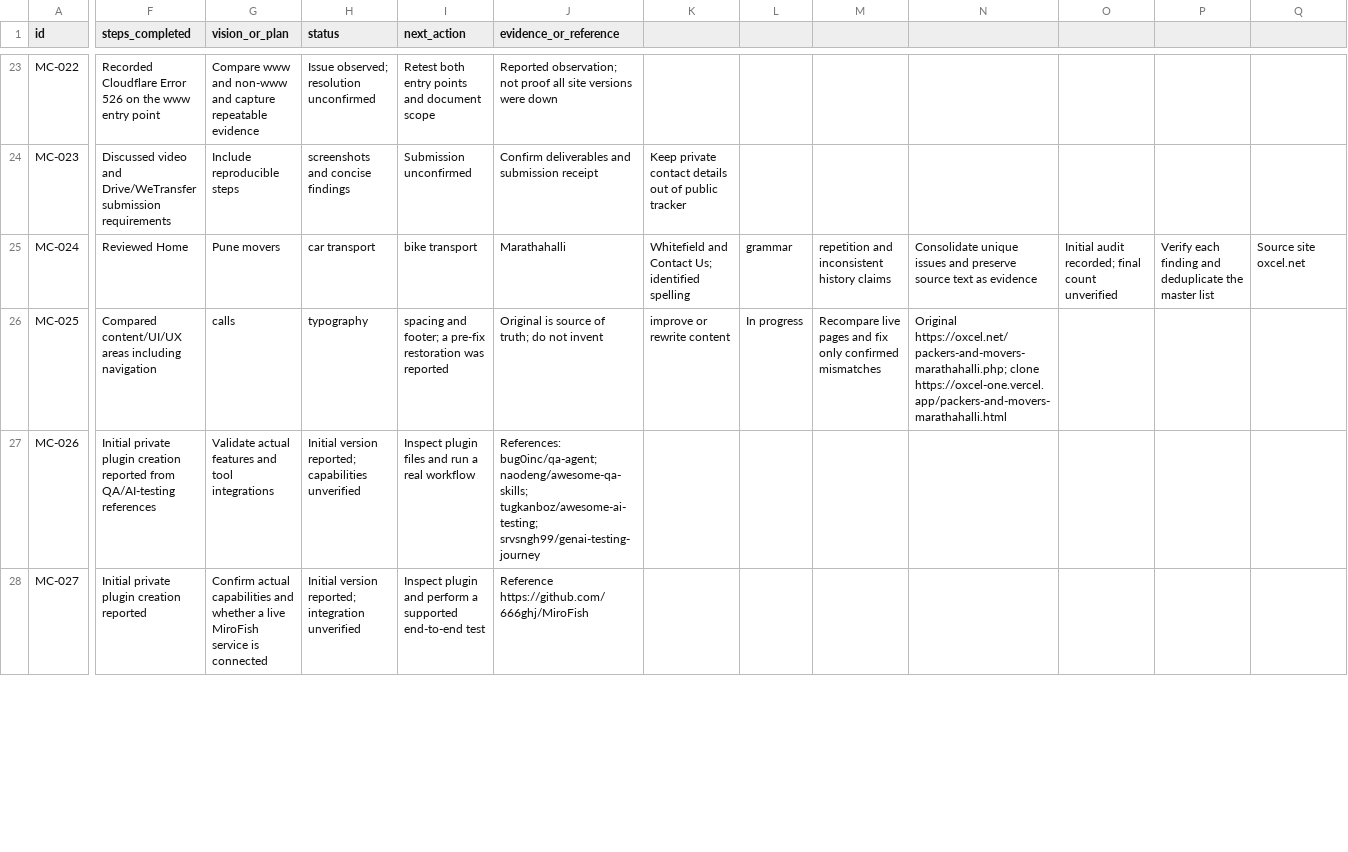
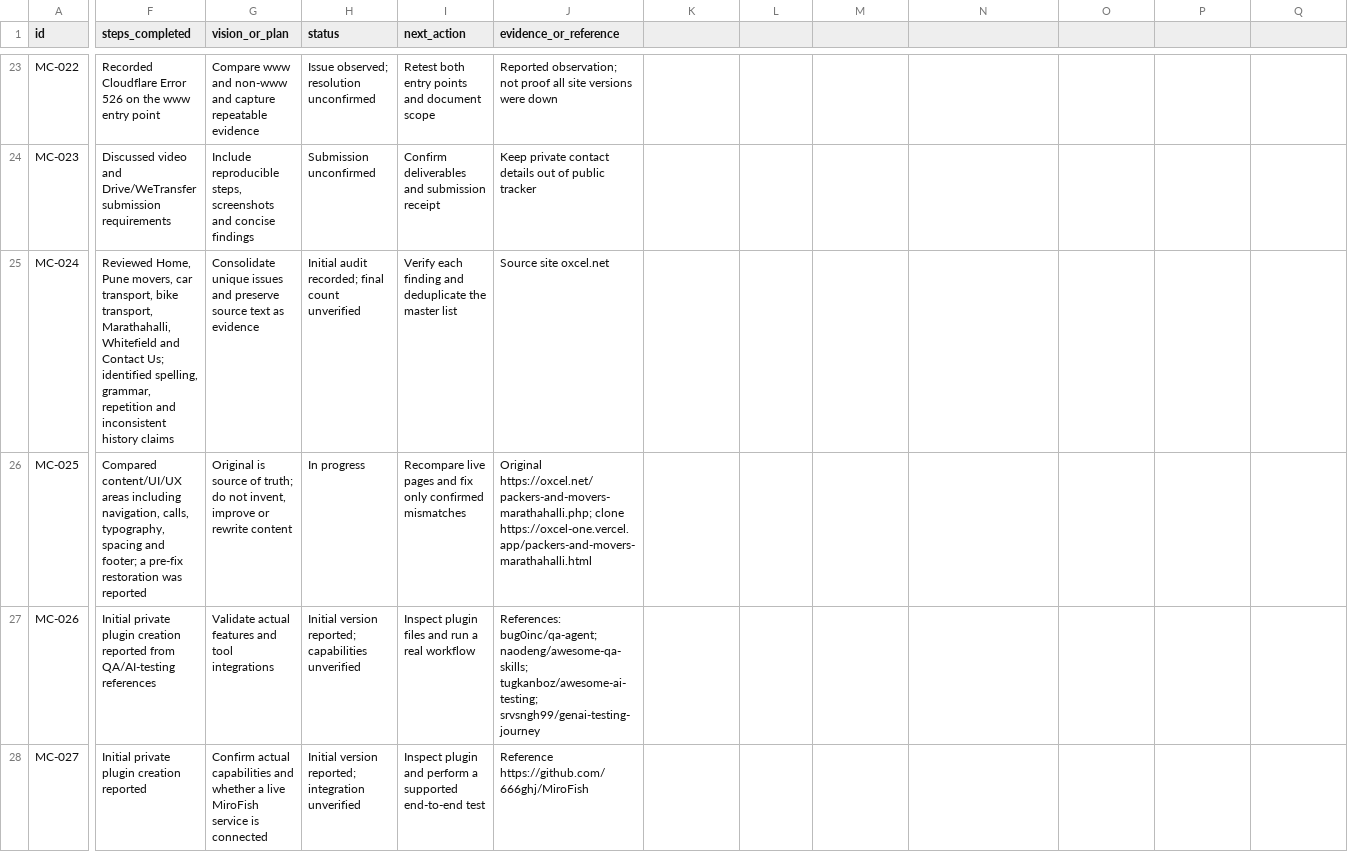
Before and after one commit to laxmi-narayan-87/CL-PORT, a CSV file: master-checker/tasks.csv, drawn as a sheet; only a part is shown, gaps mark what is left out; the diff covers the shown part only; the diff names each change by its address in the sheet, - before the commit and + after, or states it on an @@ line.

```diff
--- a/master-checker/tasks.csv
+++ b/master-checker/tasks.csv
-G24 (vision_or_plan): Include reproducible steps
+G24 (vision_or_plan): Include reproducible steps, screenshots and concise findings
-H24 (status): screenshots and concise findings
+H24 (status): Submission unconfirmed
-I24 (next_action): Submission unconfirmed
+I24 (next_action): Confirm deliverables and submission receipt
-J24 (evidence_or_reference): Confirm deliverables and submission receipt
+J24 (evidence_or_reference): Keep private contact details out of public tracker
-K24: Keep private contact details out of public tracker
+K24: (empty)
-F25 (steps_completed): Reviewed Home
+F25 (steps_completed): Reviewed Home, Pune movers, car transport, bike transport, Marathahalli, Whitefield and Contact Us; identified spelling, grammar, repetition and inconsistent history claims
-G25 (vision_or_plan): Pune movers
+G25 (vision_or_plan): Consolidate unique issues and preserve source text as evidence
-H25 (status): car transport
+H25 (status): Initial audit recorded; final count unverified
-I25 (next_action): bike transport
+I25 (next_action): Verify each finding and deduplicate the master list
-J25 (evidence_or_reference): Marathahalli
+J25 (evidence_or_reference): Source site oxcel.net
-K25: Whitefield and Contact Us; identified spelling
+K25: (empty)
-L25: grammar
+L25: (empty)
-M25: repetition and inconsistent history claims
+M25: (empty)
-N25: Consolidate unique issues and preserve source text as evidence
+N25: (empty)
-O25: Initial audit recorded; final count unverified
+O25: (empty)
-P25: Verify each finding and deduplicate the master list
+P25: (empty)
-Q25: Source site oxcel.net
+Q25: (empty)
-F26 (steps_completed): …areas including navigation
+F26 (steps_completed): …areas including navigation, calls, typography, spacing and footer; a pre-fix restoration was reported
-G26 (vision_or_plan): calls
+G26 (vision_or_plan): Original is source of truth; do not invent, improve or rewrite content
-H26 (status): typography
+H26 (status): In progress
-I26 (next_action): spacing and footer; a pre-fix restoration was reported
+I26 (next_action): Recompare live pages and fix only confirmed mismatches
-J26 (evidence_or_reference): Original is source of truth; do not invent
+J26 (evidence_or_reference): Original https://oxcel.net/packers-and-movers-marathahalli.php; clone https://oxcel-one.vercel.app/packers-and-movers-marathahalli.html
-K26: improve or rewrite content
+K26: (empty)
-L26: In progress
+L26: (empty)
-M26: Recompare live pages and fix only confirmed mismatches
+M26: (empty)
-N26: Original https://oxcel.net/packers-and-movers-marathahalli.php; clone https://oxcel-one.vercel.app/packers-and-movers-marathahalli.html
+N26: (empty)
```
Also changed, not shown: 68 edited cells elsewhere in this file.
